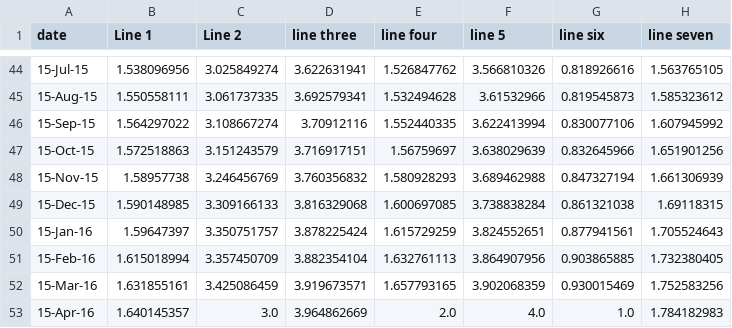
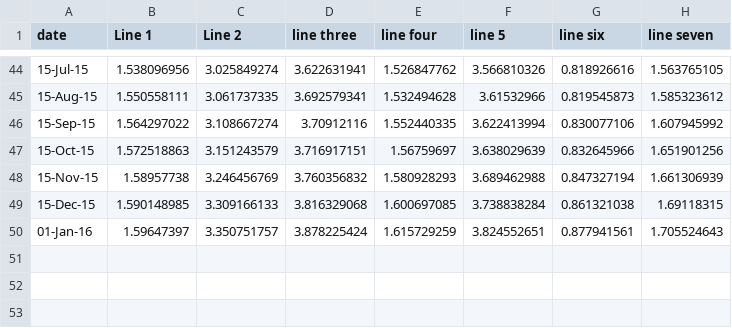
Before and after one commit to ft-interactive/visual-vocabulary, a CSV file: Wrapper/2lines.csv, drawn as a sheet; only a part is shown, gaps mark what is left out.

```diff
--- a/Wrapper/2lines.csv
+++ b/Wrapper/2lines.csv
@@ -49,5 +49,2 @@ date,Line 1,Line 2,line three,line four,line 5,line six,line seven
 15-Dec-15,1.590148985,3.309166133,3.816329068,1.600697085,3.738838284,0.861321038,1.69118315
-15-Jan-16,1.59647397,3.350751757,3.878225424,1.615729259,3.824552651,0.877941561,1.705524643
-15-Feb-16,1.615018994,3.357450709,3.882354104,1.632761113,3.864907956,0.903865885,1.732380405
-15-Mar-16,1.631855161,3.425086459,3.919673571,1.657793165,3.902068359,0.930015469,1.752583256
-15-Apr-16,1.640145357,3.0,3.964862669,2.0,4.0,1.0,1.784182983
+01-Jan-16,1.59647397,3.350751757,3.878225424,1.615729259,3.824552651,0.877941561,1.705524643
```
Also changed, not shown: wrapped-column (grouped)/data.csv, 4 other files.
